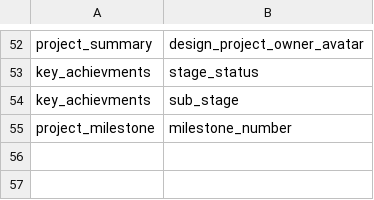
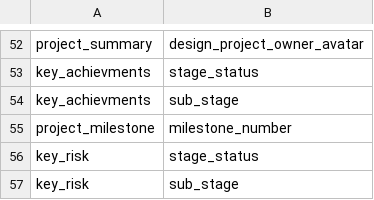
Before and after one commit to Husseinelghoul/database_revamp, a CSV file: config/data_integrity_changes/phase7_unused_columns.csv, drawn as a sheet; only a part is shown, gaps mark what is left out.

```diff
--- a/config/data_integrity_changes/phase7_unused_columns.csv
+++ b/config/data_integrity_changes/phase7_unused_columns.csv
@@ -55 +55,3 @@ key_achievments,sub_stage
 project_milestone,milestone_number
+key_risk,stage_status
+key_risk,sub_stage
```
Also changed, not shown: config/data_integrity_changes/phase7_one_to_many_relations.csv.
